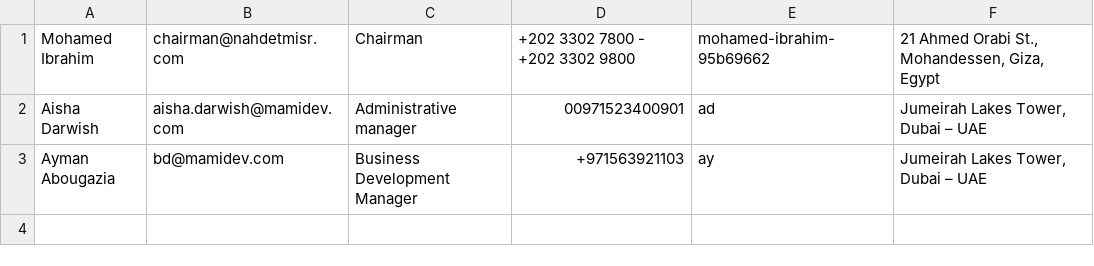
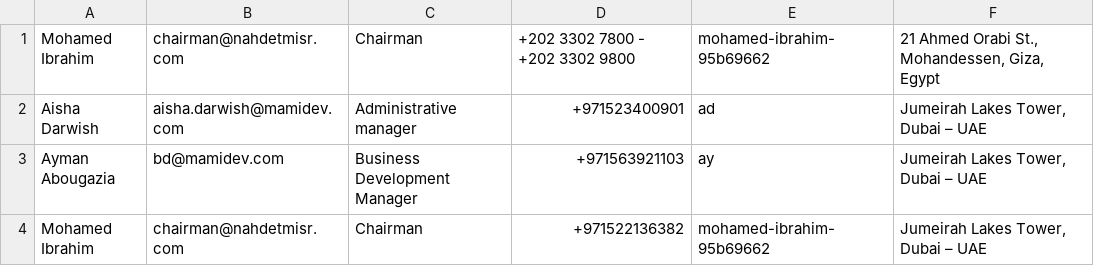
Before and after one commit to NahdetmisrCards/business-cards, a CSV file: data/Business Cards.csv, drawn as a sheet.

Commit message:
modifiy data

```diff
--- a/data/Business Cards.csv
+++ b/data/Business Cards.csv
@@ -1,3 +1,4 @@
 Mohamed Ibrahim;chairman@nahdetmisr.com;Chairman;+202 3302 7800 - +202 3302 9800;mohamed-ibrahim-95b69662;21 Ahmed Orabi St., Mohandessen, Giza, Egypt
-Aisha Darwish;aisha.darwish@mamidev.com;Administrative manager;00971523400901;ad;Jumeirah Lakes Tower, Dubai – UAE
+Aisha Darwish;aisha.darwish@mamidev.com;Administrative manager;+971523400901;ad;Jumeirah Lakes Tower, Dubai – UAE
 Ayman Abougazia;bd@mamidev.com;Business Development Manager;+971563921103;ay;Jumeirah Lakes Tower, Dubai – UAE
+Mohamed Ibrahim;chairman@nahdetmisr.com;Chairman;+971522136382;mohamed-ibrahim-95b69662;Jumeirah Lakes Tower, Dubai – UAE
```
Also changed, not shown: 3 other files.
